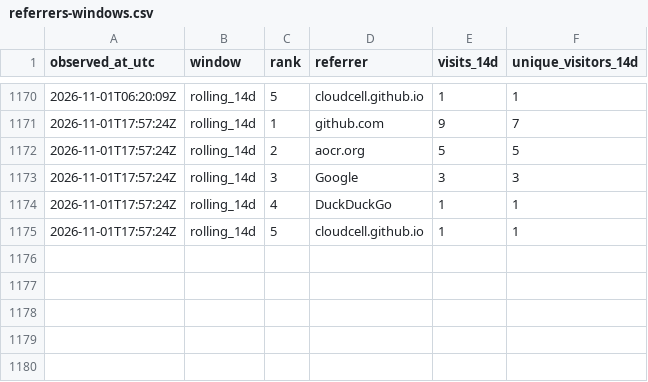
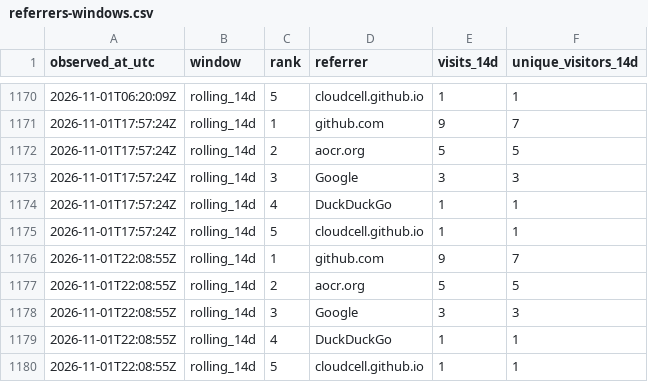
Before and after one commit to cloudcell/om-core, a CSV file: stats/referrers-windows.csv, drawn as a sheet; only a part is shown, gaps mark what is left out.

```diff
--- a/stats/referrers-windows.csv
+++ b/stats/referrers-windows.csv
@@ -1175 +1175,6 @@ observed_at_utc,window,rank,referrer,visits_14d,unique_visitors_14d
 2026-11-01T17:57:24Z,rolling_14d,5,cloudcell.github.io,1,1
+2026-11-01T22:08:55Z,rolling_14d,1,github.com,9,7
+2026-11-01T22:08:55Z,rolling_14d,2,aocr.org,5,5
+2026-11-01T22:08:55Z,rolling_14d,3,Google,3,3
+2026-11-01T22:08:55Z,rolling_14d,4,DuckDuckGo,1,1
+2026-11-01T22:08:55Z,rolling_14d,5,cloudcell.github.io,1,1
```
Also changed, not shown: stats/referrers-ever.csv, stats/referrers-latest.csv, 3 other files.
